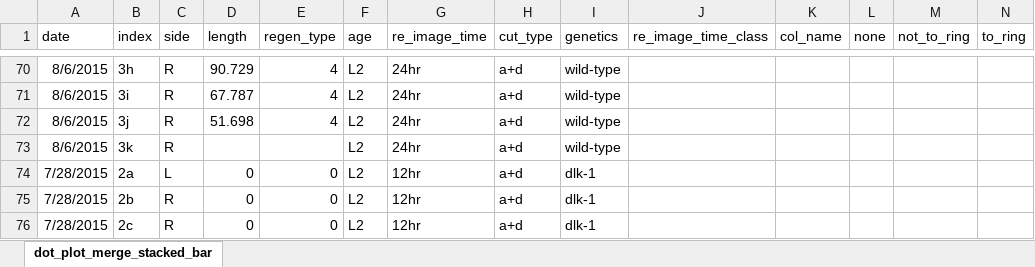
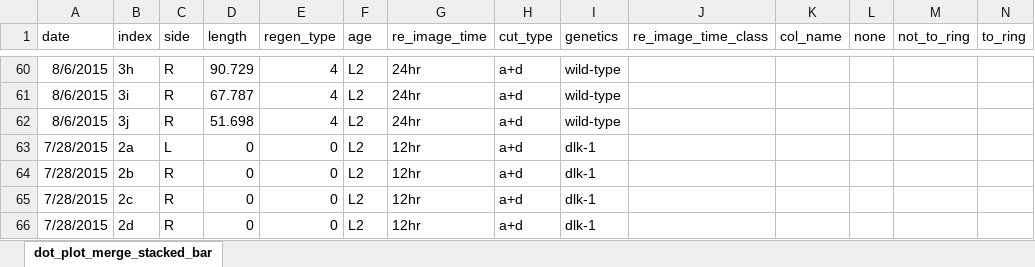
Before and after one commit to hlussenhop/Neuronal-Regeneratioin-Visualization, an Excel workbook: data/dot_plot_merge_stacked_bar.xlsx, sheet dot_plot_merge_stacked_bar, drawn as a sheet; only a part is shown, gaps mark what is left out; the shorter side is filled out with more unchanged rows; values as stored, in another font and other column widths than the file's, no borders; rows hold the shown columns only; the diff covers the shown part only; the diff names each change by its address in the sheet, - before the commit and + after, or states it on an @@ line.

```diff
--- a/data/dot_plot_merge_stacked_bar.xlsx (sheet dot_plot_merge_stacked_bar)
+++ b/data/dot_plot_merge_stacked_bar.xlsx (sheet dot_plot_merge_stacked_bar)
-row 73: 8/6/2015 | 3k | R |  |  | L2 | 24hr | a+d | wild-type
```
Also changed, not shown: 10 removed rows elsewhere in this sheet, 6 other files.
